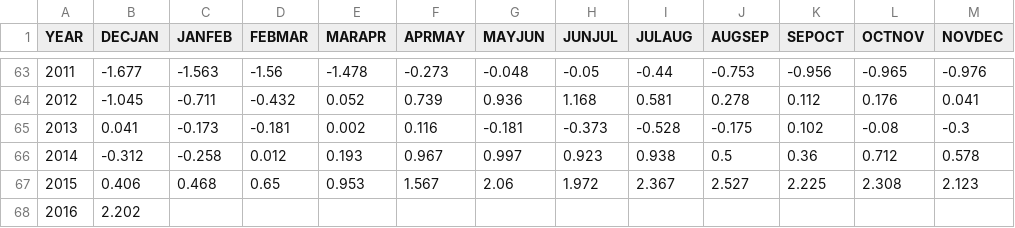
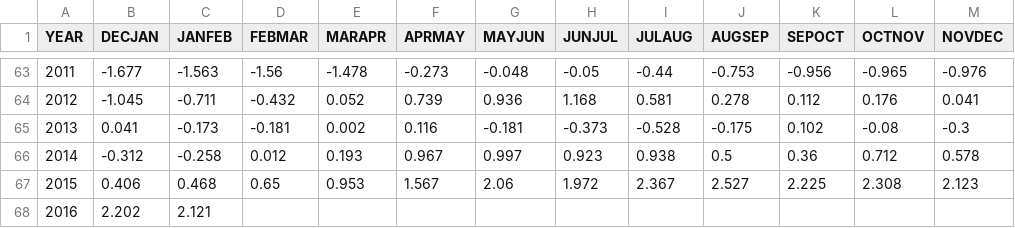
Before and after one commit to UARENForecasting/precip-d3, a CSV file: data/mei.csv, drawn as a sheet; only a part is shown, gaps mark what is left out.

Commit message:
2016 janfeb mei

```diff
--- a/data/mei.csv
+++ b/data/mei.csv
@@ -67,2 +67,2 @@ YEAR,DECJAN,JANFEB,FEBMAR,MARAPR,APRMAY,MAYJUN,JUNJUL,JULAUG,AUGSEP,SEPOCT,OCTNO
 2015,0.406,0.468,0.65,0.953,1.567,2.06,1.972,2.367,2.527,2.225,2.308,2.123
-2016,2.202
+2016,2.202,2.121
```
